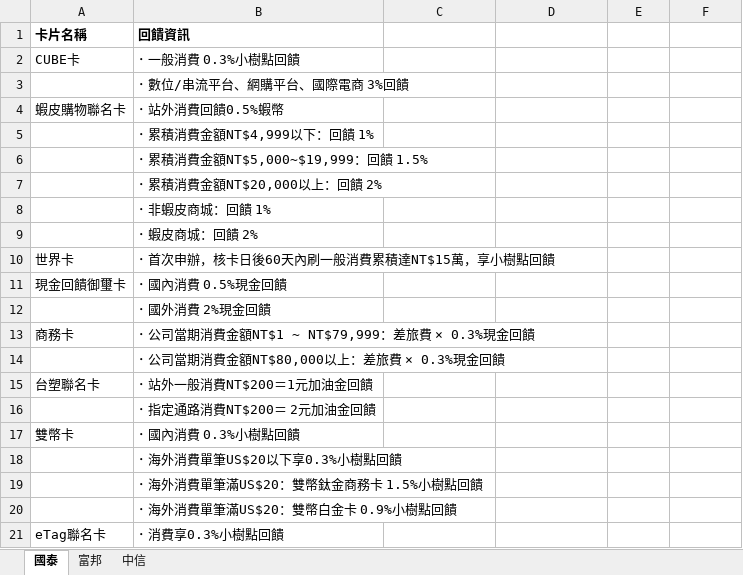
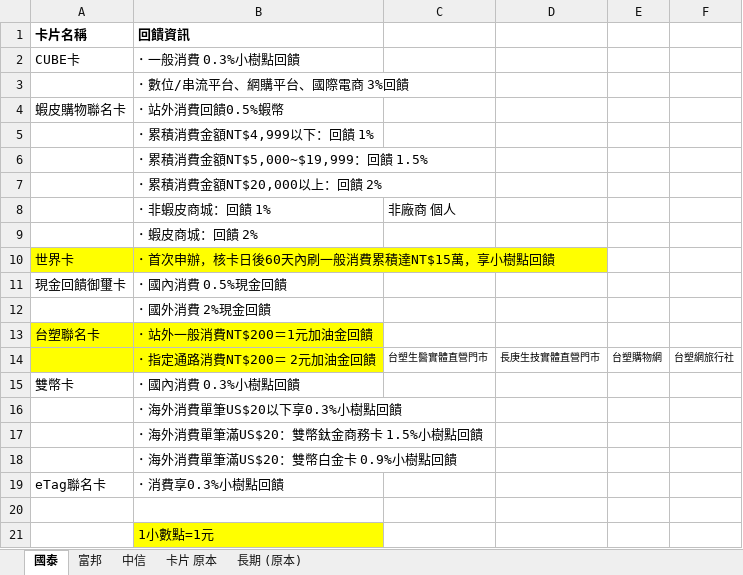
Before and after one commit to gueiru/project, an Excel workbook: 信用卡片回饋特色/卡片回饋特色V3.xlsx, sheet 國泰, drawn as a sheet; values as stored, in another font and other column widths than the file's, no borders; removed rows and columns are numbered as before the commit, all else as after; the diff names each change by its address in the sheet, - before the commit and + after, or states it on an @@ line.

```diff
--- a/信用卡片回饋特色/卡片回饋特色V3.xlsx (sheet 國泰)
+++ b/信用卡片回饋特色/卡片回饋特色V3.xlsx (sheet 國泰)
+sheet tab: 卡片 原本
+sheet tab: 長期 (原本)
-C8: (empty)
+C8: 非廠商 個人
-A10:B10 fill: none
+A10:B10 fill: #FFFF00
-row 13: 商務卡 | ･ 公司當期消費金額NT$1 ~ NT$79,999：差旅費 × 0.3%現金回饋
-row 14:  | ･ 公司當期消費金額NT$80,000以上：差旅費 × 0.3%現金回饋
-A13:B14 fill: none
+A13:B14 fill: #FFFF00
-C14: (empty)
+C14: 台塑生醫實體直營門市
-D14: (empty)
+D14: 長庚生技實體直營門市
-E14: (empty)
+E14: 台塑購物網
-F14: (empty)
+F14: 台塑網旅行社
+row 20: (empty)
+row 21:  | 1小數點=1元
```
Also changed, not shown: sheet 中信, sheet 富邦.
